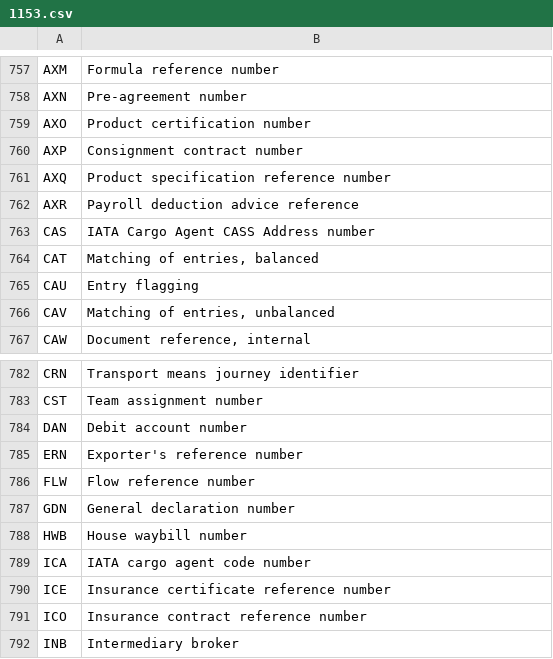
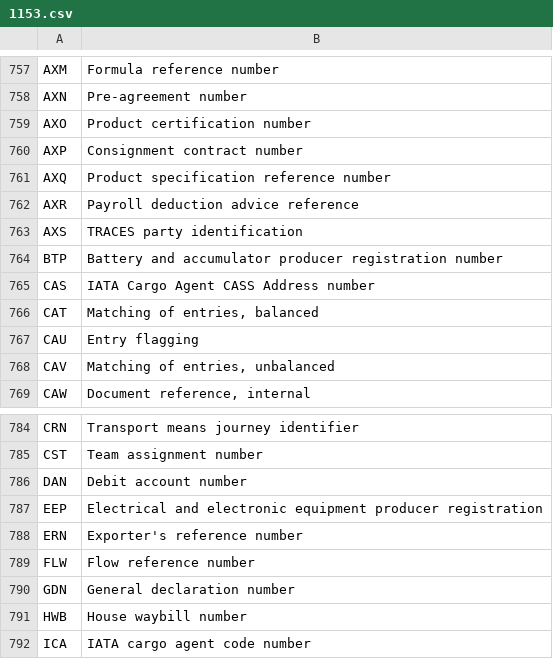
Before and after one commit to svanteschubert/EU-Codelist-Normalizer, a CSV file: xlsx/1153.csv, drawn as a sheet; only a part is shown, gaps mark what is left out; the shorter side is filled out with more unchanged rows.

Commit message:
02_2019-06-17: EN 16931 code lists effective 2019-06-17
Spreadsheet: EN16931 code lists values used from 2019-06-15 (3).xlsx (r01, sha256 c28ccfb0d73a108fec709cc5c2529adc936e7aff184fee5d908a1c8816bbf1bc)

Code-List-Release: 02_2019-06-17
Effective-Date: 2019-06-17
Spreadsheet-From: 02_2019-06-17/r01
Source-Commit: a5f8c259420cf3c5a094e2fa07a5c8b7dc258737

```diff
--- a/xlsx/1153.csv
+++ b/xlsx/1153.csv
@@ -762,2 +762,4 @@
 "AXR","Payroll deduction advice reference"
+"AXS","TRACES party identification"
+"BTP","Battery and accumulator producer registration number"
 "CAS","IATA Cargo Agent CASS Address number"
@@ -784,2 +786,3 @@
 "DAN","Debit account number"
+"EEP","Electrical and electronic equipment producer registration"
 "ERN","Exporter's reference number"
```
Also changed, not shown: xlsx/EAS.csv, xlsx/ICD.csv, 5 other files.
